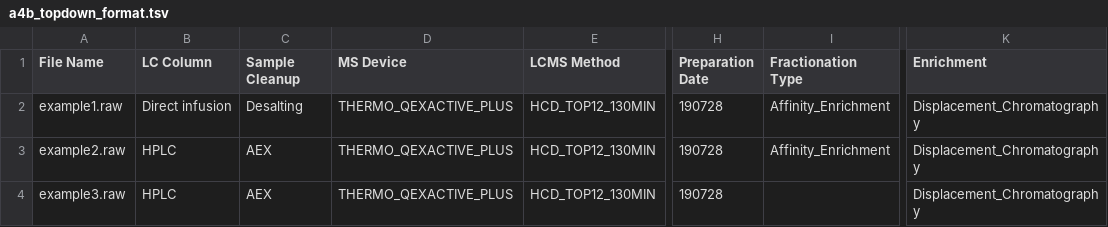
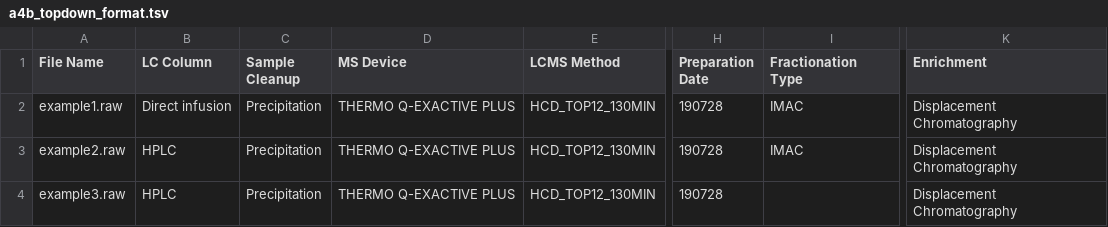
Before and after one commit to qbicsoftware/experiment-creation-portlet, a TSV file: src/main/resources/examples/a4b_topdown_format.tsv, drawn as a sheet; only a part is shown, gaps mark what is left out; the diff names each change by its address in the sheet, - before the commit and + after, or states it on an @@ line.

```diff
--- a/src/main/resources/examples/a4b_topdown_format.tsv
+++ b/src/main/resources/examples/a4b_topdown_format.tsv
-C2 (Sample Cleanup): Desalting
+C2 (Sample Cleanup): Precipitation
-D2:D4 (MS Device): THERMO_QEXACTIVE_PLUS
+D2:D4 (MS Device): THERMO Q-EXACTIVE PLUS
-I2:I3 (Fractionation Type): Affinity_Enrichment
+I2:I3 (Fractionation Type): IMAC
-K2:K4 (Enrichment): Displacement_Chromatography
+K2:K4 (Enrichment): Displacement Chromatography
-C3:C4 (Sample Cleanup): AEX
+C3:C4 (Sample Cleanup): Precipitation
```
Also changed, not shown: src/main/resources/examples/a4b_bottomup_format.tsv, src/main/resources/examples/a4b_deglycosylation_ms_format.tsv, 3 other files.
